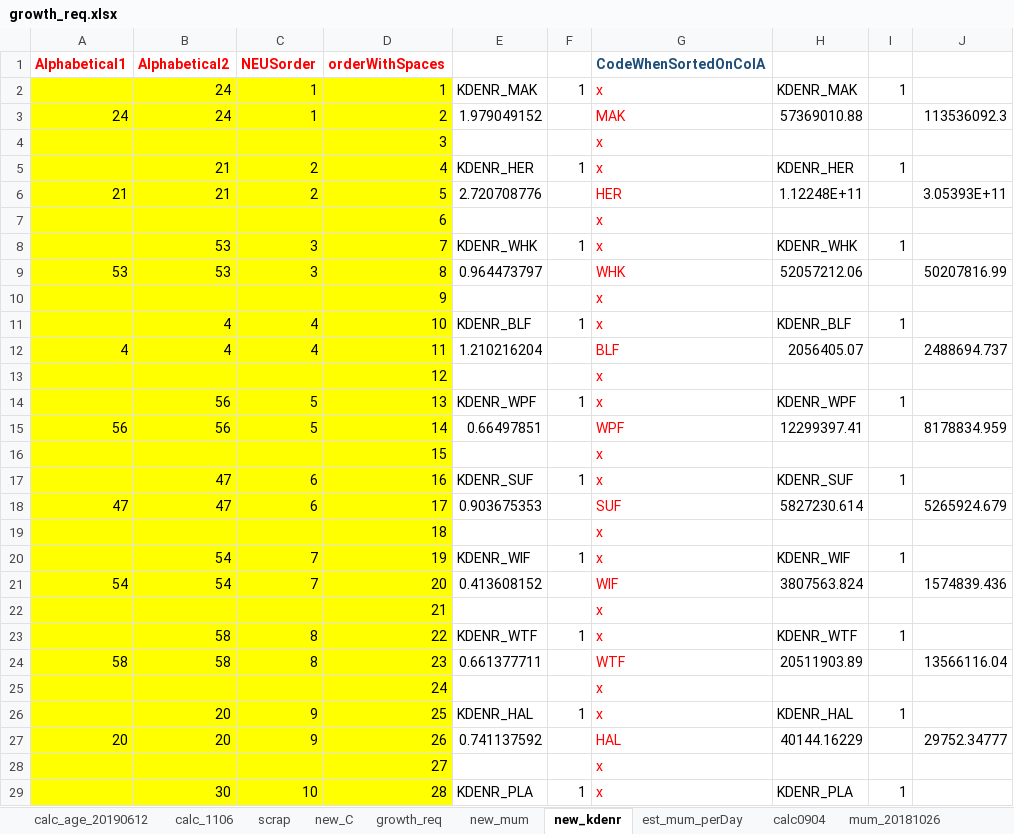
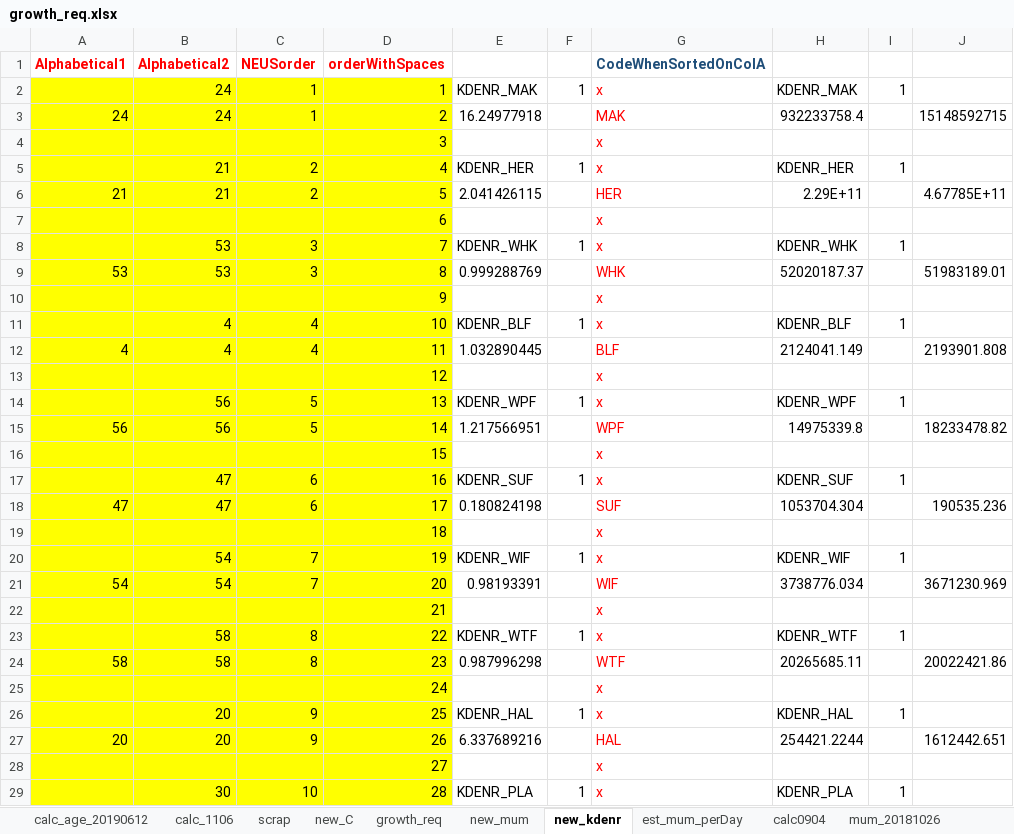
Before and after one commit to NEFSC/READ-EDAB-neusAtlantis, an Excel workbook: R/Parameterization/growth_req.xlsx, sheet new_kdenr, drawn as a sheet; only a part is shown; values as stored, in another font and other column widths than the file's, no borders; conditional formats not drawn; the diff covers the shown part only; the diff names each change by its address in the sheet, - before the commit and + after, or states it on an @@ line.

```diff
--- a/R/Parameterization/growth_req.xlsx (sheet new_kdenr)
+++ b/R/Parameterization/growth_req.xlsx (sheet new_kdenr)
-E3: 1.979049152
+E3: 16.24977918
-H3: 57369010.88
+H3: 932233758.4
-J3: 113536092.3
+J3: 15148592715
-E6: 2.720708776
+E6: 2.041426115
-H6: 1.12248E+11
+H6: 2.29E+11
-J6: 3.05393E+11
+J6: 4.67785E+11
-E9: 0.964473797
+E9: 0.999288769
-H9: 52057212.06
+H9: 52020187.37
-J9: 50207816.99
+J9: 51983189.01
-E12: 1.210216204
+E12: 1.032890445
-H12: 2056405.07
+H12: 2124041.149
-J12: 2488694.737
+J12: 2193901.808
-E15: 0.66497851
+E15: 1.217566951
-H15: 12299397.41
+H15: 14975339.8
-J15: 8178834.959
+J15: 18233478.82
-E18: 0.903675353
+E18: 0.180824198
-H18: 5827230.614
+H18: 1053704.304
-J18: 5265924.679
+J18: 190535.236
-E21: 0.413608152
+E21: 0.98193391
-H21: 3807563.824
+H21: 3738776.034
-J21: 1574839.436
+J21: 3671230.969
-E24: 0.661377711
+E24: 0.987996298
-H24: 20511903.89
+H24: 20265685.11
-J24: 13566116.04
+J24: 20022421.86
-E27: 0.741137592
+E27: 6.337689216
-H27: 40144.16229
+H27: 254421.2244
-J27: 29752.34777
+J27: 1612442.651
```
Also changed, not shown: 150 edited cells elsewhere in this sheet, sheet new_mum, sheet new_C, 2 other files.
